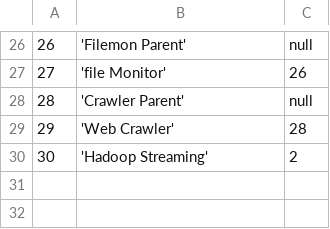
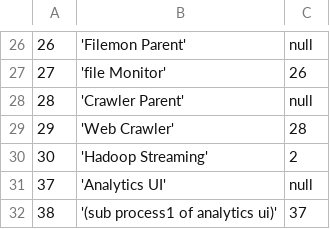
Before and after one commit to WiproOpenSource/openbdre, a CSV file: databases/setup/ProcessType.csv, drawn as a sheet; only a part is shown, gaps mark what is left out; the diff names each change by its address in the sheet, - before the commit and + after, or states it on an @@ line.

```diff
--- a/databases/setup/ProcessType.csv
+++ b/databases/setup/ProcessType.csv
+row 31: 37 | 'Analytics UI' | null
+row 32: 38 | '(sub process1 of analytics ui)' | 37
```
Also changed, not shown: databases/setup/GeneralConfig.csv, 5 other files.
